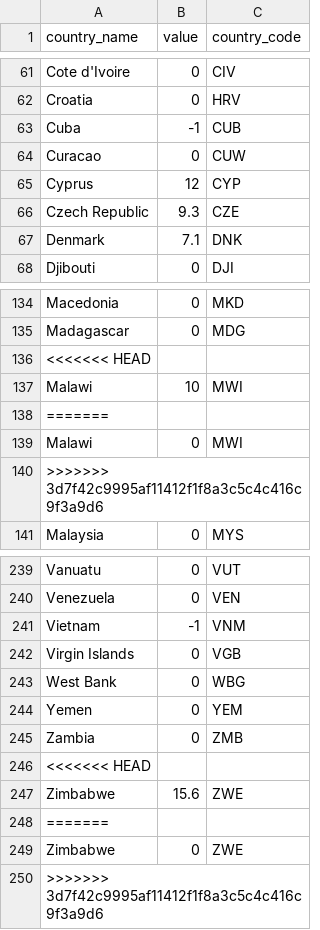
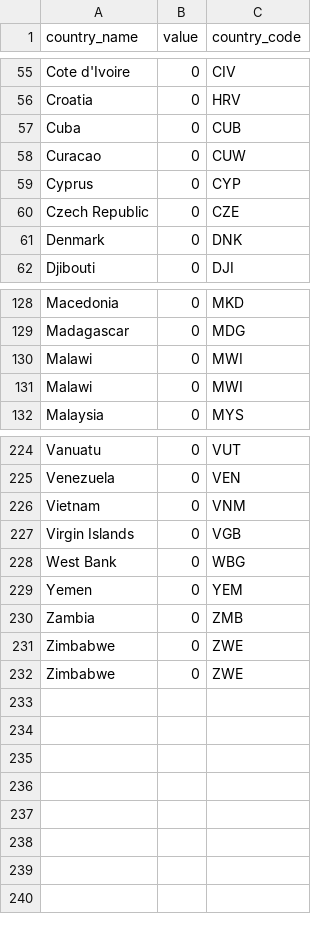
Before and after one commit to andreea1603/OPreV, a CSV file: view/StatisticiWho/resources/data.csv, drawn as a sheet; only a part is shown, gaps mark what is left out; removed rows and columns are numbered as before the commit, all else as after; the diff covers the shown part only; the diff names each change by its address in the sheet, - before the commit and + after, or states it on an @@ line.

```diff
--- a/view/StatisticiWho/resources/data.csv
+++ b/view/StatisticiWho/resources/data.csv
-B57 (value): -1
+B57 (value): 0
-B59 (value): 12
+B59 (value): 0
-B60 (value): 9.3
+B60 (value): 0
-B61 (value): 7.1
+B61 (value): 0
-row 136: <<<<<<< HEAD
-row 137: Malawi | 10 | MWI
-row 138: =======
-row 140: >>>>>>> 3d7f42c9995af11412f1f8a3c5c4c416c9f3a9d6
+row 131: Malawi | 0 | MWI
-B226 (value): -1
+B226 (value): 0
-row 246: <<<<<<< HEAD
-row 247: Zimbabwe | 15.6 | ZWE
-row 248: =======
-row 250: >>>>>>> 3d7f42c9995af11412f1f8a3c5c4c416c9f3a9d6
+row 232: Zimbabwe | 0 | ZWE
```
Also changed, not shown: 6 added rows, 18 removed rows, 1 moved row and 21 edited cells elsewhere in this file, 11 other files.
